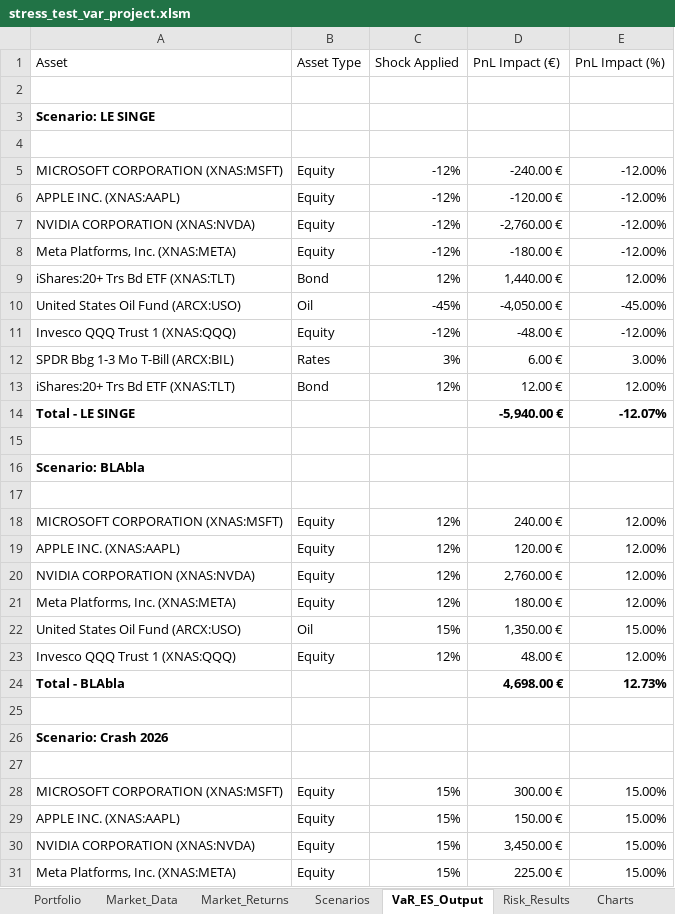
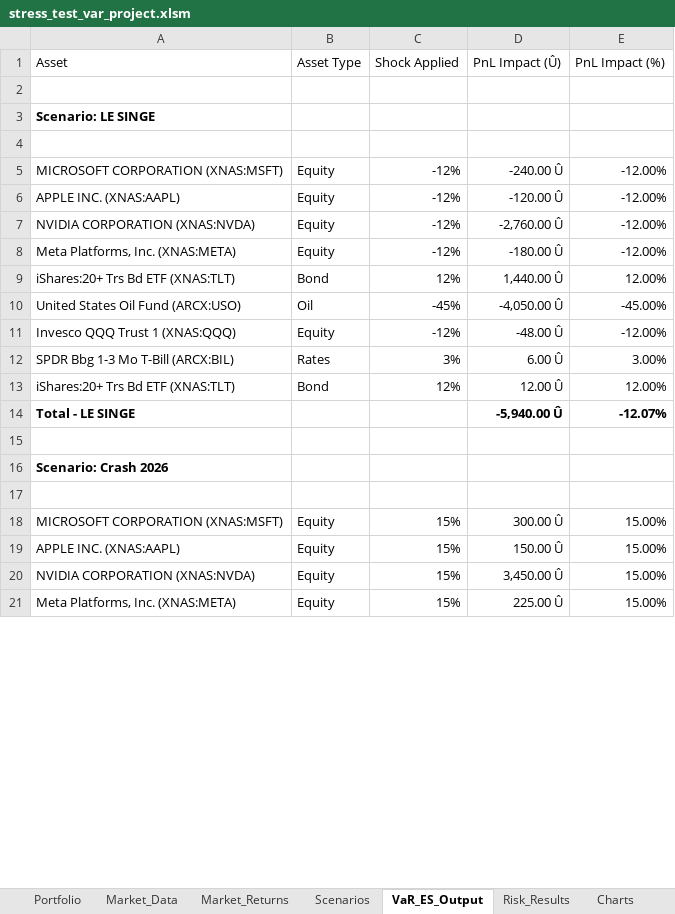
Before and after one commit to marwanferreira/portfolio-risk-simulator-vba, an Excel workbook: stress_test_var_project.xlsm, sheet VaR_ES_Output, drawn as a sheet; only a part is shown; values as stored, in another font and other column widths than the file's, no borders; conditional formats not drawn; removed rows and columns are numbered as before the commit, all else as after; the diff covers the shown part only; the diff names each change by its address in the sheet, - before the commit and + after, or states it on an @@ line.

```diff
--- a/stress_test_var_project.xlsm (sheet VaR_ES_Output)
+++ b/stress_test_var_project.xlsm (sheet VaR_ES_Output)
-D1: PnL Impact (€)
+D1: PnL Impact (Û)
-D5 (PnL Impact (Û)): -240.00 €
+D5 (PnL Impact (Û)): -240.00 Û
-D6 (PnL Impact (Û)): -120.00 €
+D6 (PnL Impact (Û)): -120.00 Û
-D7 (PnL Impact (Û)): -2,760.00 €
+D7 (PnL Impact (Û)): -2,760.00 Û
-D8 (PnL Impact (Û)): -180.00 €
+D8 (PnL Impact (Û)): -180.00 Û
-D9 (PnL Impact (Û)): 1,440.00 €
+D9 (PnL Impact (Û)): 1,440.00 Û
-D10 (PnL Impact (Û)): -4,050.00 €
+D10 (PnL Impact (Û)): -4,050.00 Û
-D11 (PnL Impact (Û)): -48.00 €
+D11 (PnL Impact (Û)): -48.00 Û
-D12 (PnL Impact (Û)): 6.00 €
+D12 (PnL Impact (Û)): 6.00 Û
-D13 (PnL Impact (Û)): 12.00 €
+D13 (PnL Impact (Û)): 12.00 Û
-D14 (PnL Impact (Û)): -5,940.00 €
+D14 (PnL Impact (Û)): -5,940.00 Û
-row 15: (empty)
-row 16: Scenario: BLAbla
-row 17: (empty)
-row 18: MICROSOFT CORPORATION (XNAS:MSFT) | Equity | 12% | 240.00 € | 12.00%
-row 19: APPLE INC. (XNAS:AAPL) | Equity | 12% | 120.00 € | 12.00%
-row 20: NVIDIA CORPORATION (XNAS:NVDA) | Equity | 12% | 2,760.00 € | 12.00%
-row 21: Meta Platforms, Inc. (XNAS:META) | Equity | 12% | 180.00 € | 12.00%
-row 22: United States Oil Fund (ARCX:USO) | Oil | 15% | 1,350.00 € | 15.00%
-row 23: Invesco QQQ Trust 1 (XNAS:QQQ) | Equity | 12% | 48.00 € | 12.00%
-row 24: Total - BLAbla |  |  | 4,698.00 € | 12.73%
-D18 (PnL Impact (Û)): 300.00 €
+D18 (PnL Impact (Û)): 300.00 Û
-D19 (PnL Impact (Û)): 150.00 €
+D19 (PnL Impact (Û)): 150.00 Û
-D20 (PnL Impact (Û)): 3,450.00 €
+D20 (PnL Impact (Û)): 3,450.00 Û
-D21 (PnL Impact (Û)): 225.00 €
+D21 (PnL Impact (Û)): 225.00 Û
```
Also changed, not shown: 15 edited cells elsewhere in this sheet, sheet Market_Returns, sheet Market_Data, sheet DEV_LOG, sheet Scenarios, sheet Portfolio, charts or pictures.
